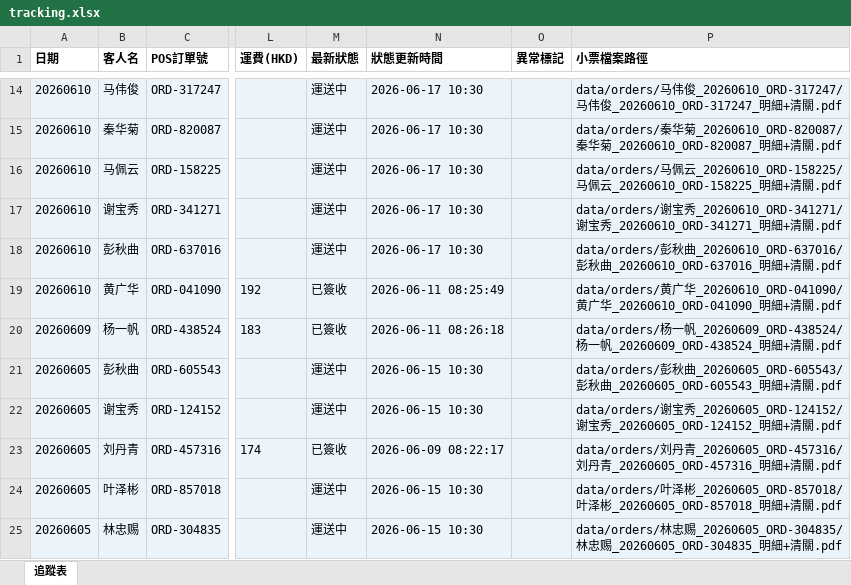
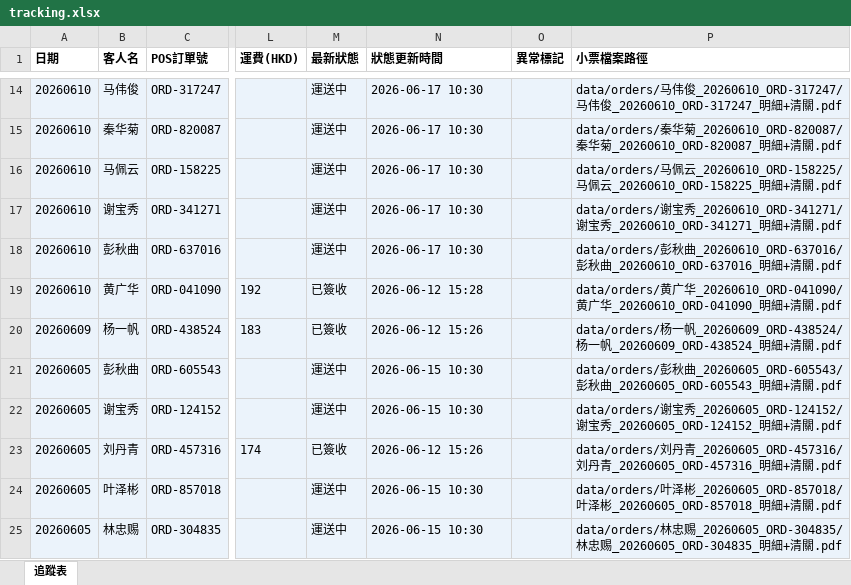
Before and after one commit to elizapoon084/sf-tracking, an Excel workbook: data/tracking.xlsx, sheet 追蹤表, drawn as a sheet; only a part is shown, gaps mark what is left out; values as stored, in another font and other column widths than the file's, no borders; the diff covers the shown part only; the diff names each change by its address in the sheet, - before the commit and + after, or states it on an @@ line.

Commit message:
auto: 更新運單狀態 2026-06-12 21:00

```diff
--- a/data/tracking.xlsx (sheet 追蹤表)
+++ b/data/tracking.xlsx (sheet 追蹤表)
-N19 (狀態更新時間): 2026-06-11 08:25:49
+N19 (狀態更新時間): 2026-06-12 15:28
-N20 (狀態更新時間): 2026-06-11 08:26:18
+N20 (狀態更新時間): 2026-06-12 15:26
-N23 (狀態更新時間): 2026-06-09 08:22:17
+N23 (狀態更新時間): 2026-06-12 15:26
```
Also changed, not shown: 6 edited cells elsewhere in this sheet.
